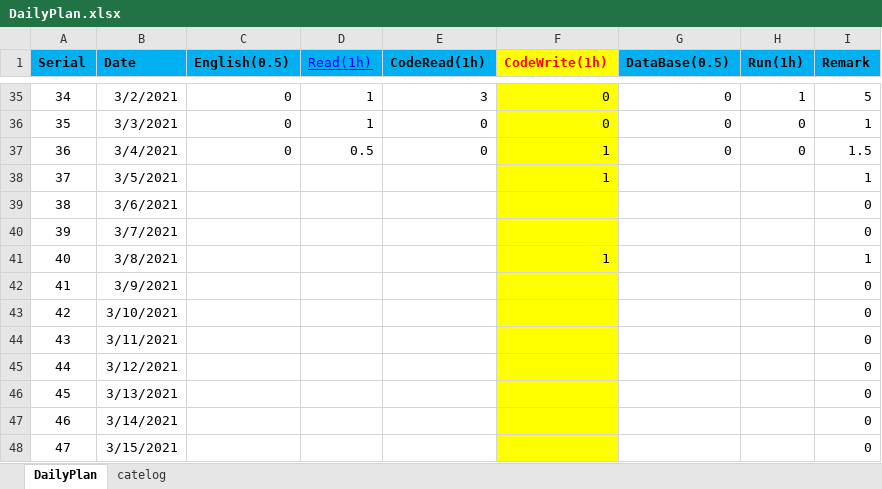
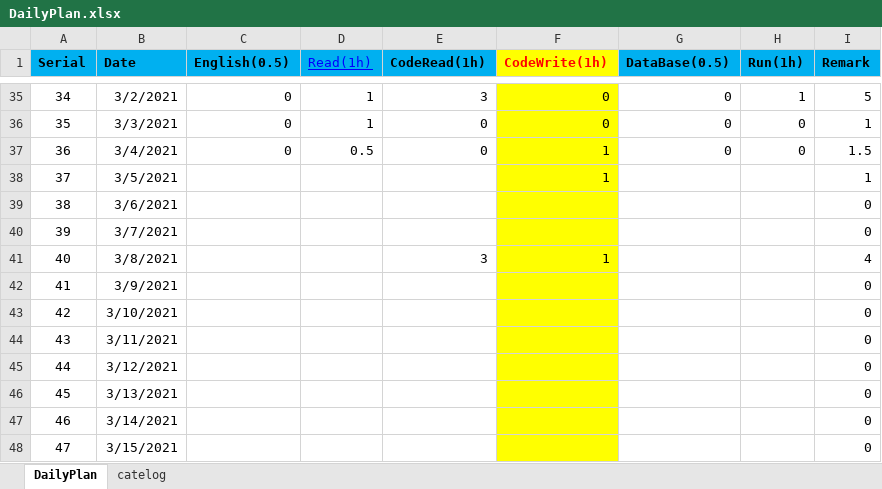
Before and after one commit to shangpengyang/technical-information, an Excel workbook: plan/DailyPlan.xlsx, sheet DailyPlan, drawn as a sheet; only a part is shown, gaps mark what is left out; values as stored, in another font and other column widths than the file's, no borders; the diff names each change by its address in the sheet, - before the commit and + after, or states it on an @@ line.

```diff
--- a/plan/DailyPlan.xlsx (sheet DailyPlan)
+++ b/plan/DailyPlan.xlsx (sheet DailyPlan)
-E41 (CodeRead(1h)): (empty)
+E41 (CodeRead(1h)): 3
-I41 (Remark): 1
+I41 (Remark): 4
```
Also changed, not shown: java/javaNote.xlsx, springboot/springnote.xlsx.
